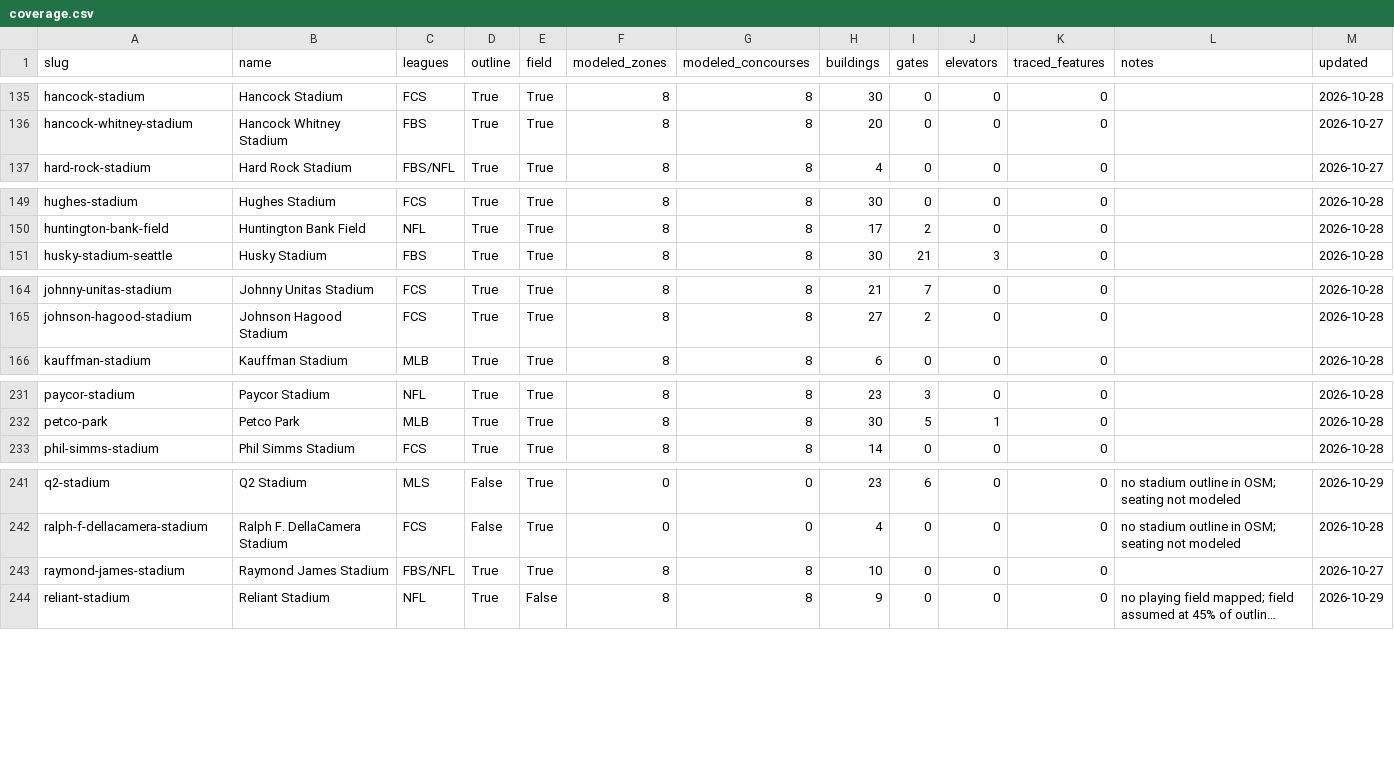
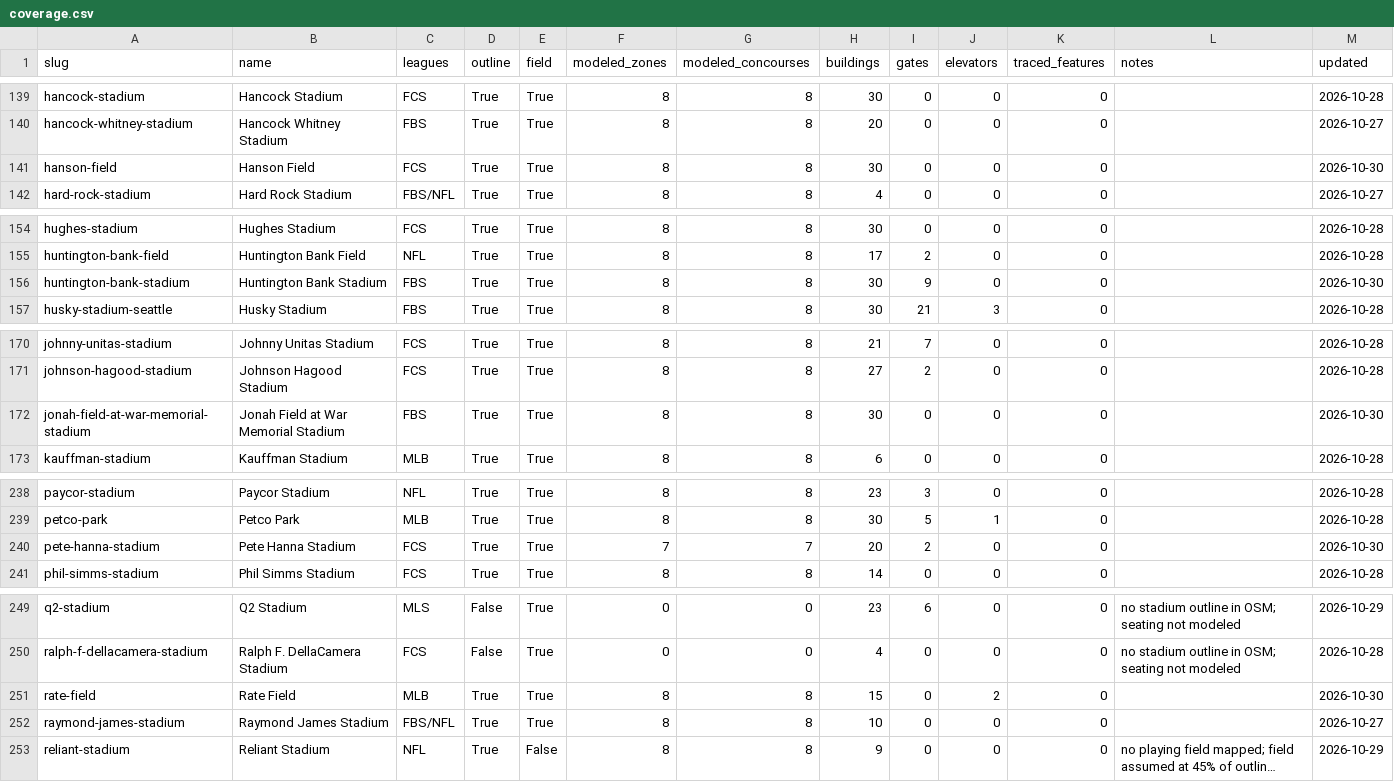
Before and after one commit to zeringueil-source/stadium-venue-library, a CSV file: venues/coverage.csv, drawn as a sheet; only a part is shown, gaps mark what is left out; long unchanged cells end in …; the diff covers the shown part only; the diff names each change by its address in the sheet, - before the commit and + after, or states it on an @@ line.

```diff
--- a/venues/coverage.csv
+++ b/venues/coverage.csv
+row 141: hanson-field | Hanson Field | FCS | True | True | 8 | 8 | 30 | 0 | 0 | 0 |  | 2026-10-30
+row 156: huntington-bank-stadium | Huntington Bank Stadium | FBS | True | True | 8 | 8 | 30 | 9 | 0 | 0 |  | 2026-10-30
+row 172: jonah-field-at-war-memorial-stadium | Jonah Field at War Memorial Stadium | FBS | True | True | 8 | 8 | 30 | 0 | 0 | 0 |  | 2026-10-30
+row 240: pete-hanna-stadium | Pete Hanna Stadium | FCS | True | True | 7 | 7 | 20 | 2 | 0 | 0 |  | 2026-10-30
+row 251: rate-field | Rate Field | MLB | True | True | 8 | 8 | 15 | 0 | 2 | 0 |  | 2026-10-30
```
Also changed, not shown: 9 added rows elsewhere in this file, 15 other files.
